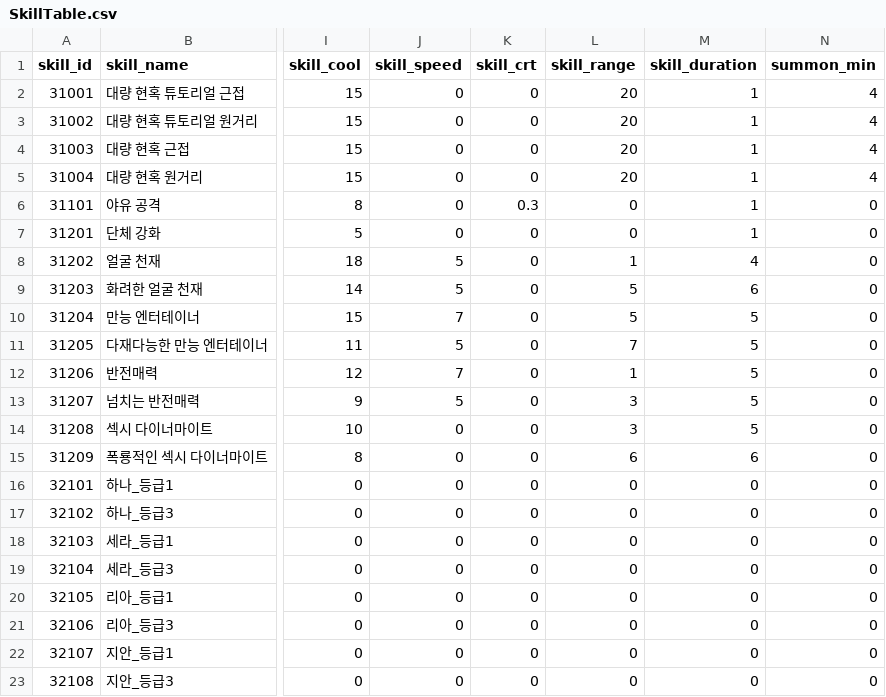
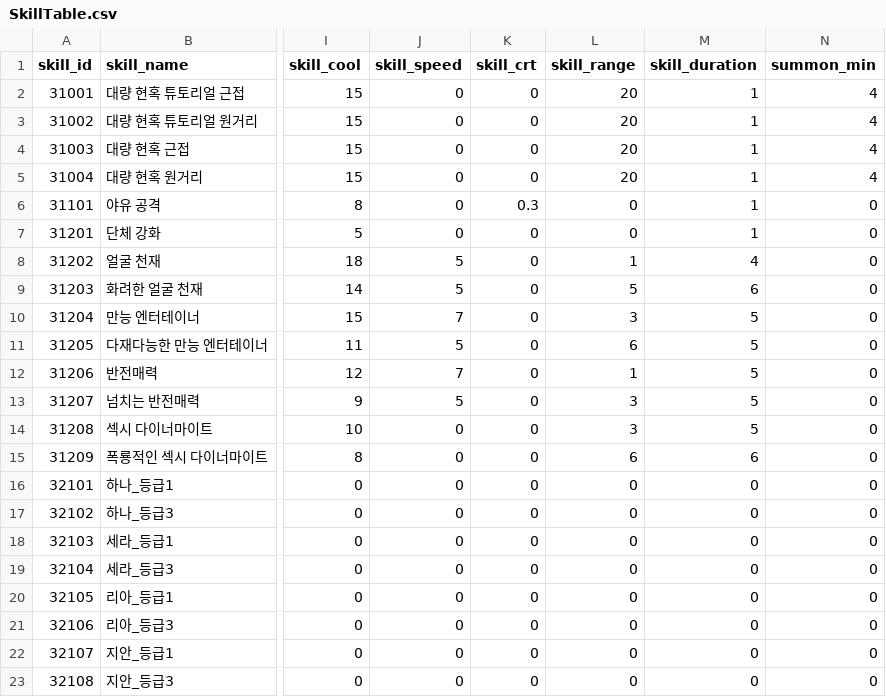
Before and after one commit to snowman00-hub/HeartStage, a CSV file: HeartStage/Assets/DataTables/SkillTable.csv, drawn as a sheet; only a part is shown, gaps mark what is left out; the diff names each change by its address in the sheet, - before the commit and + after, or states it on an @@ line.

```diff
--- a/HeartStage/Assets/DataTables/SkillTable.csv
+++ b/HeartStage/Assets/DataTables/SkillTable.csv
-L10 (skill_range): 5
+L10 (skill_range): 3
-L11 (skill_range): 7
+L11 (skill_range): 6
```
Also changed, not shown: 12 other files.
